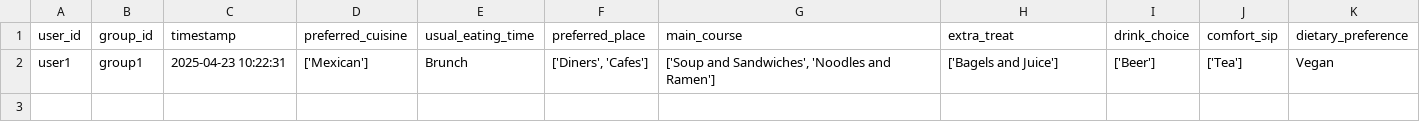
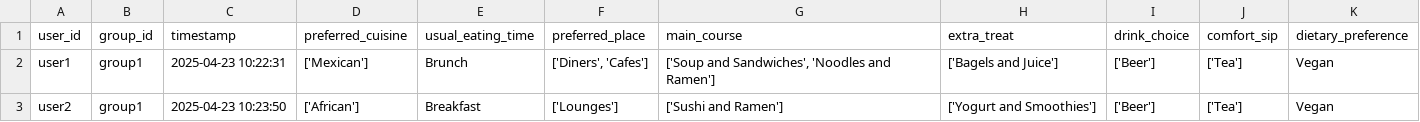
Before and after one commit to demondeployer7/dss, a CSV file: user_responses.csv, drawn as a sheet; the diff names each change by its address in the sheet, - before the commit and + after, or states it on an @@ line.

Commit message:
Update user_responses.csv via Streamlit app

```diff
--- a/user_responses.csv
+++ b/user_responses.csv
+row 3: user2 | group1 | 2025-04-23 10:23:50 | ['African'] | Breakfast | ['Lounges'] | ['Sushi and Ramen'] | ['Yogurt and Smoothies'] | ['Beer'] | ['Tea'] | Vegan
```
